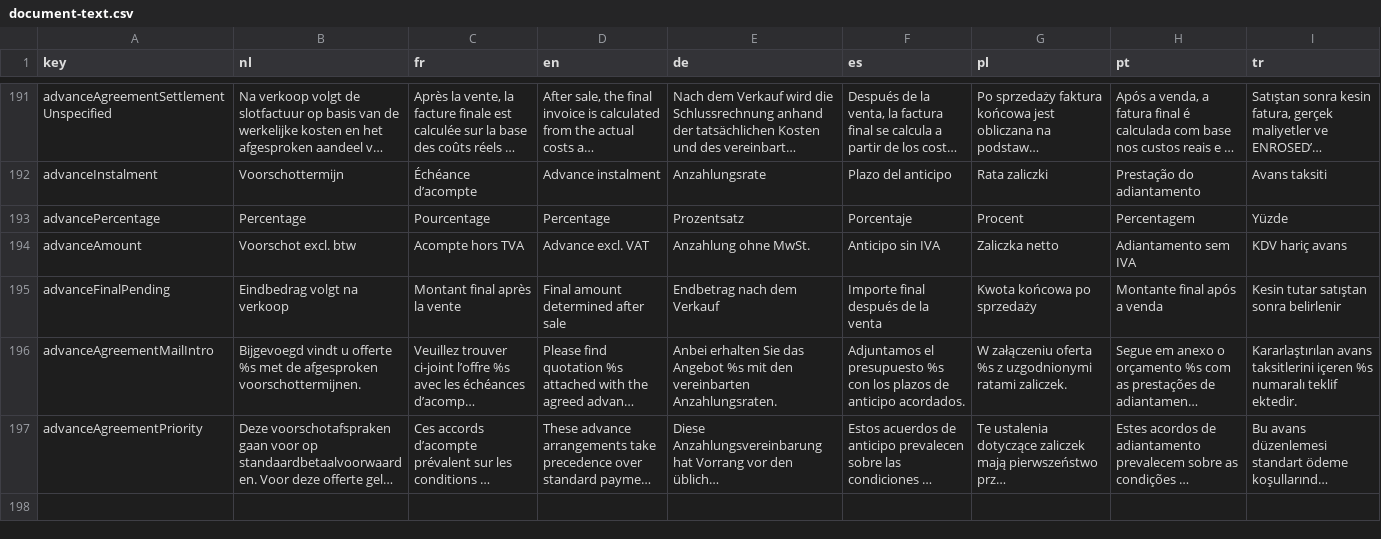
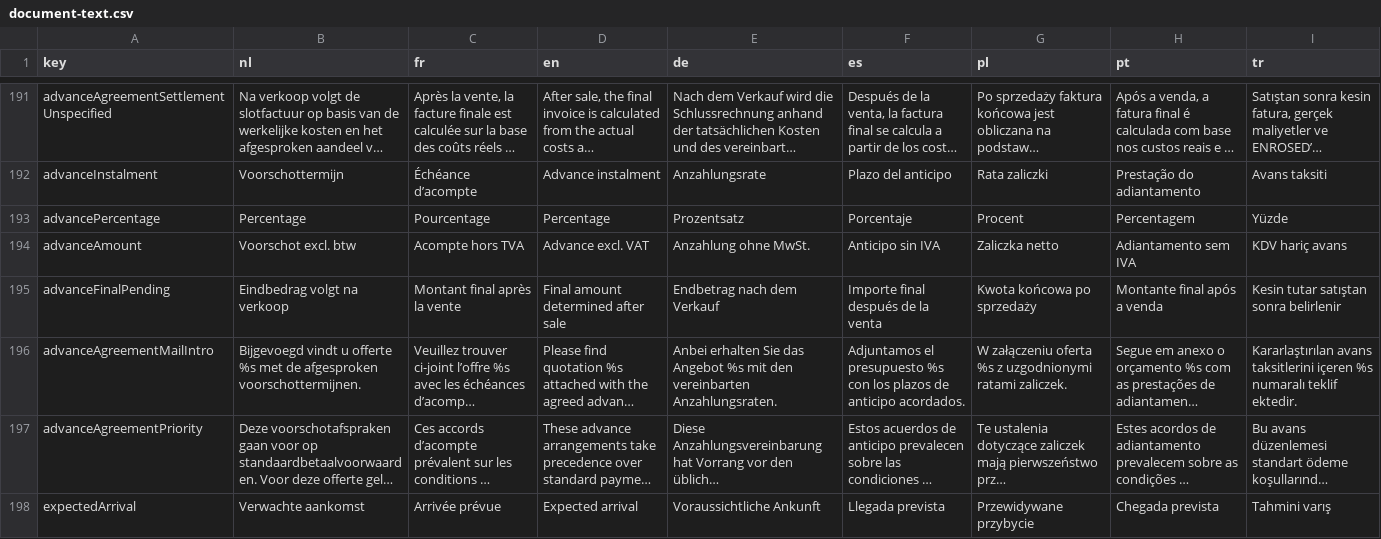
Before and after one commit to EntegoBV/enrosed-erp-backend, a CSV file: src/main/resources/i18n/document-text.csv, drawn as a sheet; only a part is shown, gaps mark what is left out; long unchanged cells end in …; the diff names each change by its address in the sheet, - before the commit and + after, or states it on an @@ line.

```diff
--- a/src/main/resources/i18n/document-text.csv
+++ b/src/main/resources/i18n/document-text.csv
+row 198: expectedArrival | Verwachte aankomst | Arrivée prévue | Expected arrival | Voraussichtliche Ankunft | Llegada prevista | Przewidywane przybycie | Chegada prevista | Tahmini varış
```
Also changed, not shown: 16 other files.
